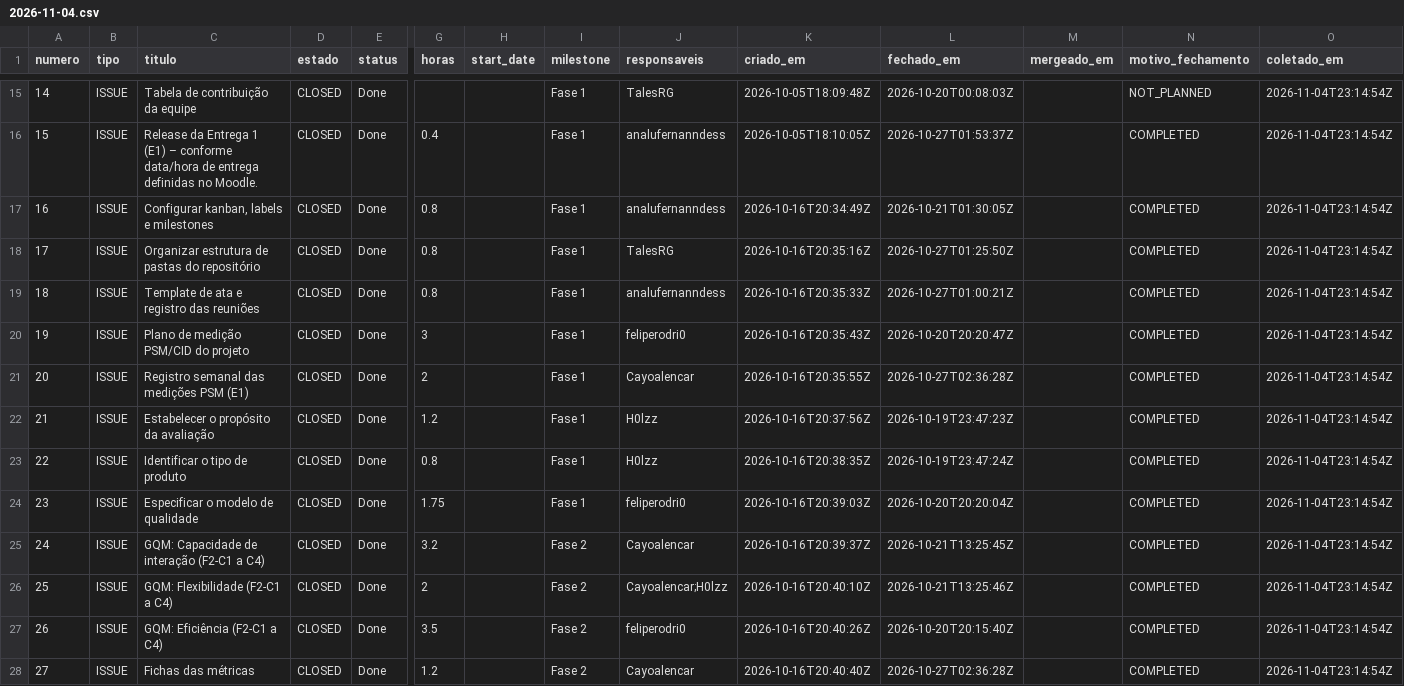
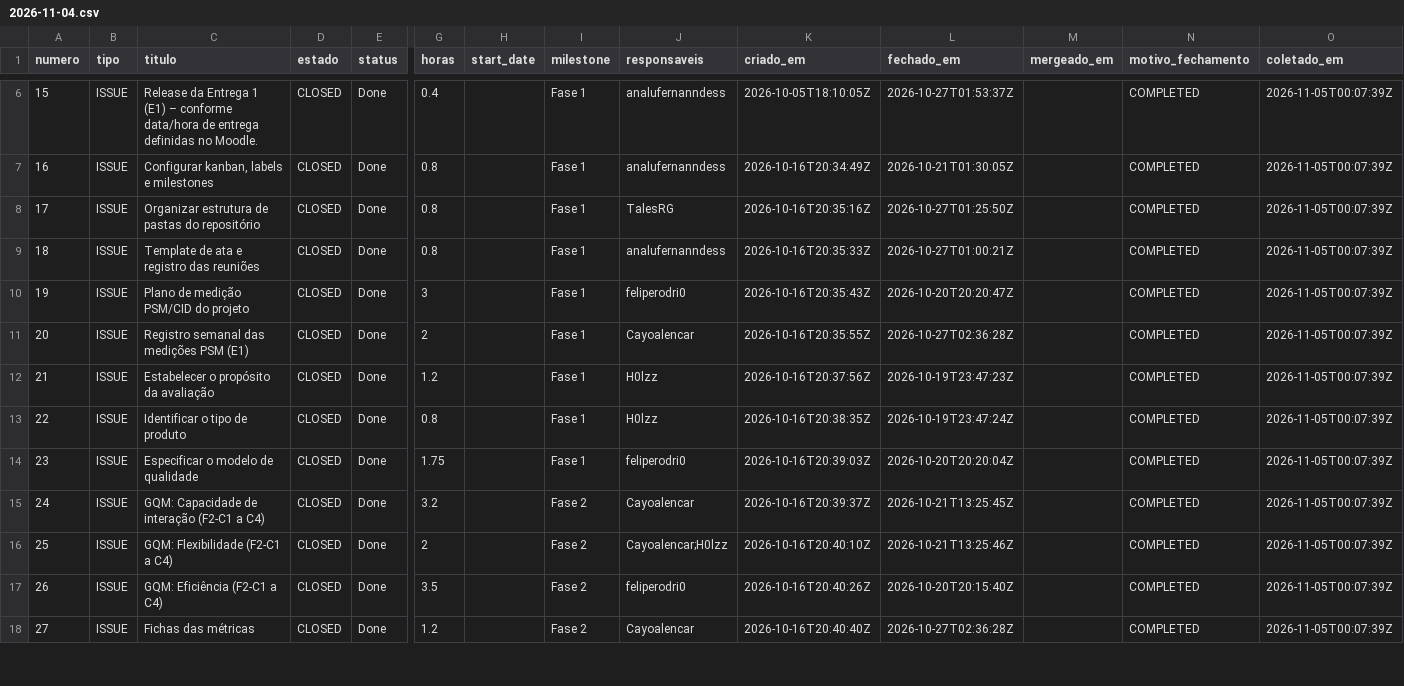
Before and after one commit to FCTE-Qualidade-de-Software-1/2026-2_T02_DOROTHY_JOHSON, a CSV file: data/psm/2026-11-04.csv, drawn as a sheet; only a part is shown, gaps mark what is left out; removed rows and columns are numbered as before the commit, all else as after; rows hold the shown columns only; the diff covers the shown part only; the diff names each change by its address in the sheet, - before the commit and + after, or states it on an @@ line.

```diff
--- a/data/psm/2026-11-04.csv
+++ b/data/psm/2026-11-04.csv
-row 15: 14 | ISSUE | Tabela de contribuição da equipe | CLOSED | Done |  |  | Fase 1 | TalesRG | 2026-10-05T18:09:48Z | 2026-10-20T00:08:03Z |  | NOT_PLANNED | 2026-11-04T23:14:54Z
-O6:O18 (coletado_em): 2026-11-04T23:14:54Z
+O6:O18 (coletado_em): 2026-11-05T00:07:39Z
```
Also changed, not shown: 9 removed rows and 31 edited cells elsewhere in this file, data/psm/prs-2026-11-04.csv.
